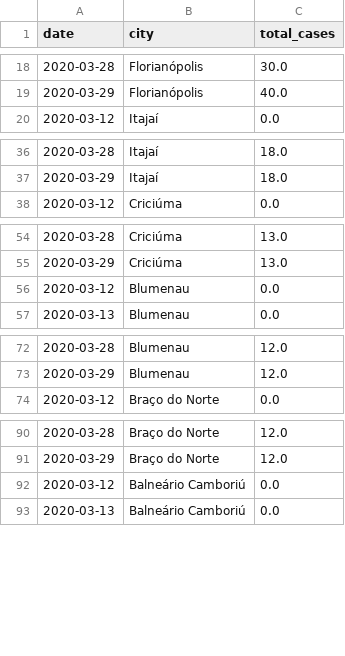
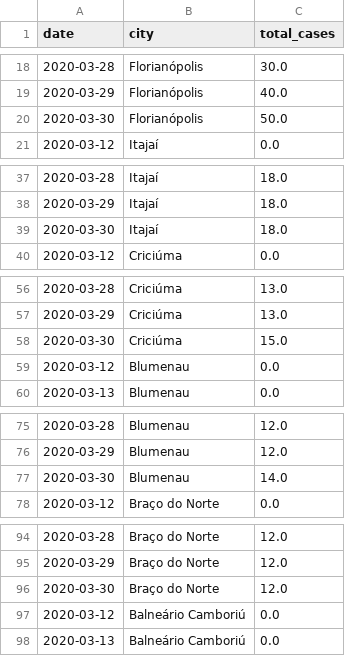
Before and after one commit to zelacerda/covid-19-sc-data, a CSV file: dataset.csv, drawn as a sheet; only a part is shown, gaps mark what is left out; the diff covers the shown part only.

Commit message:
30/3 data update

```diff
--- a/dataset.csv
+++ b/dataset.csv
@@ -19,2 +19,3 @@ date,city,total_cases
 2020-03-29,Florianópolis,40.0
+2020-03-30,Florianópolis,50.0
 2020-03-12,Itajaí,0.0
@@ -37,2 +38,3 @@ date,city,total_cases
 2020-03-29,Itajaí,18.0
+2020-03-30,Itajaí,18.0
 2020-03-12,Criciúma,0.0
@@ -55,2 +57,3 @@ date,city,total_cases
 2020-03-29,Criciúma,13.0
+2020-03-30,Criciúma,15.0
 2020-03-12,Blumenau,0.0
@@ -73,2 +76,3 @@ date,city,total_cases
 2020-03-29,Blumenau,12.0
+2020-03-30,Blumenau,14.0
 2020-03-12,Braço do Norte,0.0
@@ -91,2 +95,3 @@ date,city,total_cases
 2020-03-29,Braço do Norte,12.0
+2020-03-30,Braço do Norte,12.0
 2020-03-12,Balneário Camboriú,0.0
```
Also changed, not shown: 34 added rows elsewhere in this file, tabular.csv, 2 other files.
